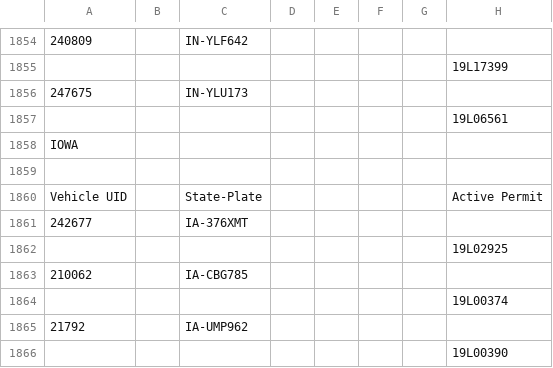
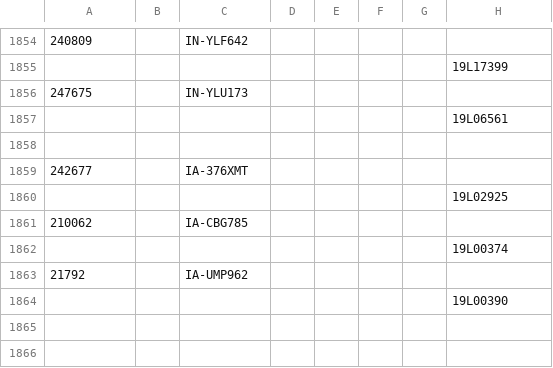
Before and after one commit to nicomitchell/ParkBot, a CSV file: VEHICLES_NOPERMIT_CLEANED.csv, drawn as a sheet; only a part is shown, gaps mark what is left out; the shorter side is filled out with more unchanged rows; the diff names each change by its address in the sheet, - before the commit and + after, or states it on an @@ line.

Commit message:
finished and tested sanitization script

```diff
--- a/VEHICLES_NOPERMIT_CLEANED.csv
+++ b/VEHICLES_NOPERMIT_CLEANED.csv
-row 1858: IOWA
-row 1860: Vehicle UID |  | State-Plate |  |  |  |  | Active Permit
```
